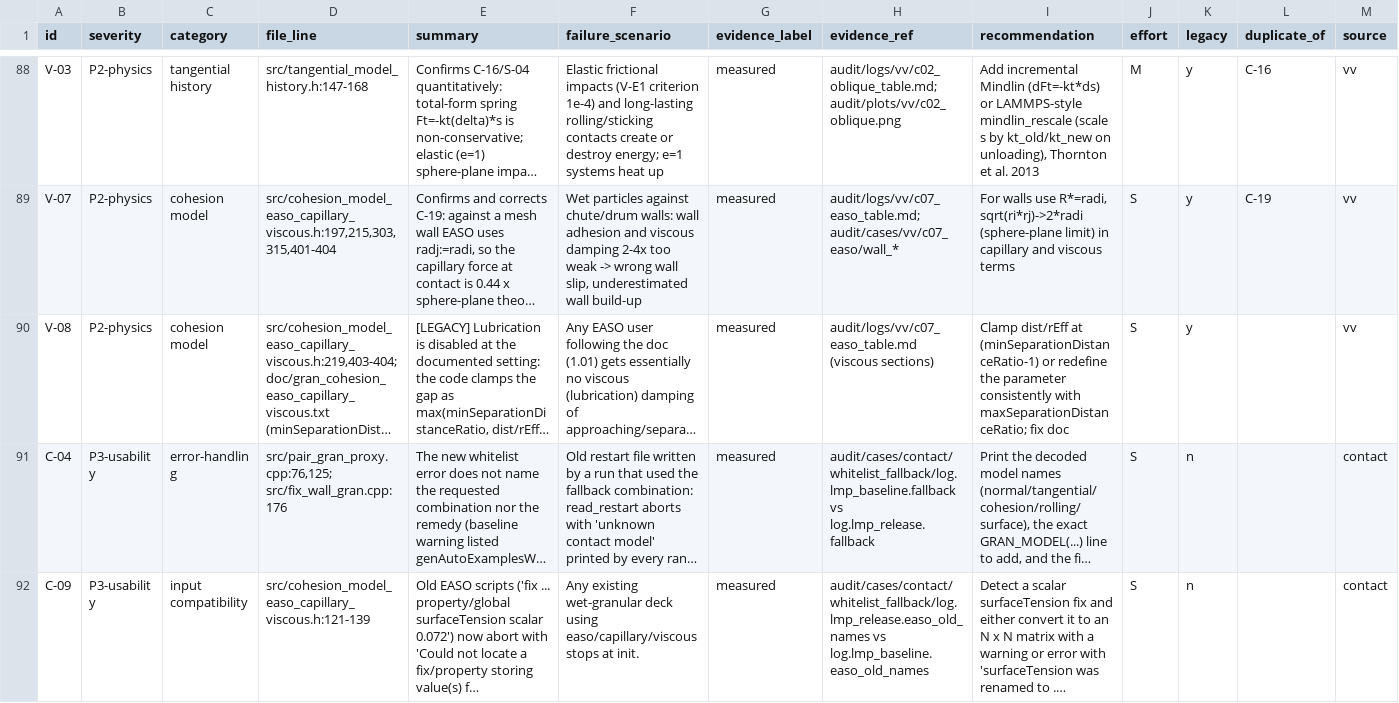
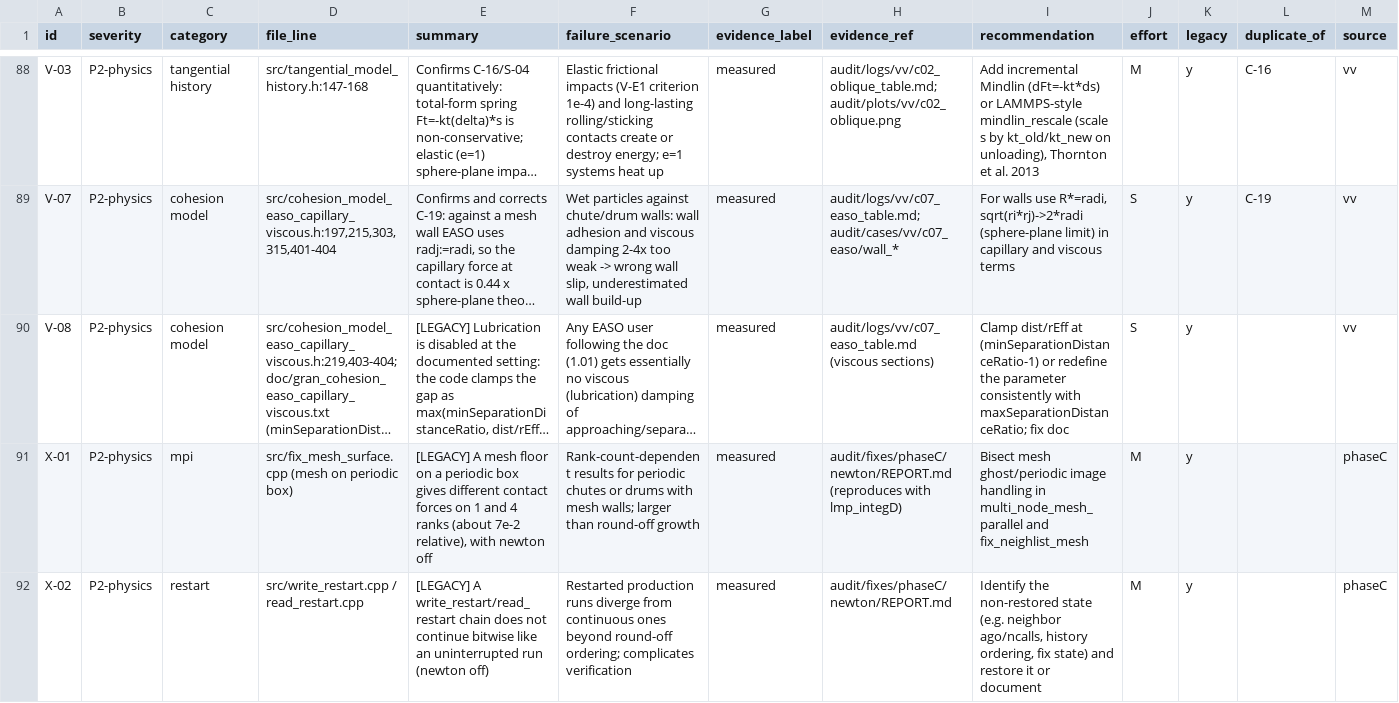
Before and after one commit to rodolfobrandaoufal/LIGGGHTS-FLOWLAB, a CSV file: audit/01_findings.csv, drawn as a sheet; only a part is shown, gaps mark what is left out; the shorter side is filled out with more unchanged rows; long unchanged cells end in …; the diff covers the shown part only; the diff names each change by its address in the sheet, - before the commit and + after, or states it on an @@ line.

```diff
--- a/audit/01_findings.csv
+++ b/audit/01_findings.csv
+row 91: X-01 | P2-physics | mpi | src/fix_mesh_surface.cpp (mesh on periodic box) | [LEGACY] A mesh floor on a periodic box gives different contact forces on 1 and 4 ranks (about 7e-2 relative), with newton off | Rank-count-dependent results for periodic chutes or drums with mesh walls; larger than round-off growth | measured | audit/fixes/phaseC/newton/REPORT.md (reproduces with lmp_integD) | Bisect mesh ghost/periodic image handling in multi_node_mesh_parallel and fix_neighlist_mesh | M | y |  | phaseC
+row 92: X-02 | P2-physics | restart | src/write_restart.cpp / read_restart.cpp | [LEGACY] A write_restart/read_restart chain does not continue bitwise like an uninterrupted run (newton off) | Restarted production runs diverge from continuous ones beyond round-off ordering; complicates verification | measured | audit/fixes/phaseC/newton/REPORT.md | Identify the non-restored state (e.g. neighbor ago/ncalls, history ordering, fix state) and restore it or document | M | y |  | phaseC
```
Also changed, not shown: 2 added rows elsewhere in this file, audit/findings/phaseC.csv, 4 other files.
